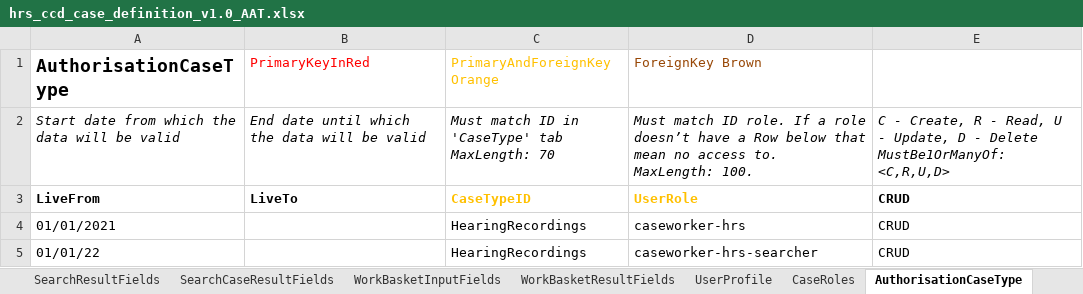
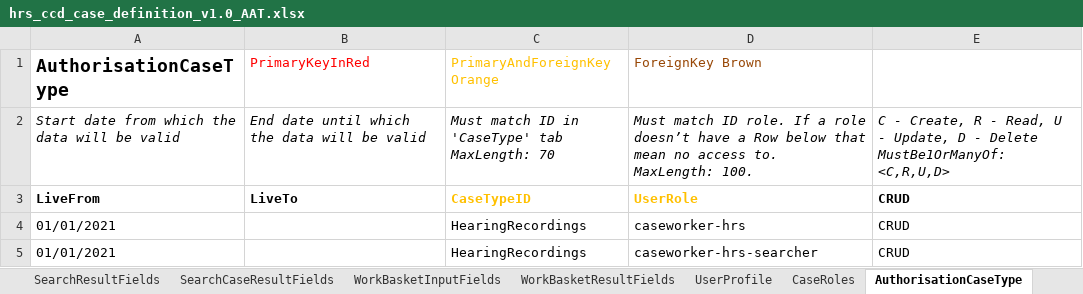
Before and after one commit to uk-gov-mirror/hmcts.em-hrs-api, an Excel workbook: src/functionalTest/resources/hrs_ccd_case_definition_v1.0_AAT.xlsx, sheet AuthorisationCaseType, drawn as a sheet; values as stored, in another font and other column widths than the file's, no borders; the diff names each change by its address in the sheet, - before the commit and + after, or states it on an @@ line.

```diff
--- a/src/functionalTest/resources/hrs_ccd_case_definition_v1.0_AAT.xlsx (sheet AuthorisationCaseType)
+++ b/src/functionalTest/resources/hrs_ccd_case_definition_v1.0_AAT.xlsx (sheet AuthorisationCaseType)
-A5 (AuthorisationCaseType): 01/01/22
+A5 (AuthorisationCaseType): 01/01/2021
```
Also changed, not shown: 10 other files.
